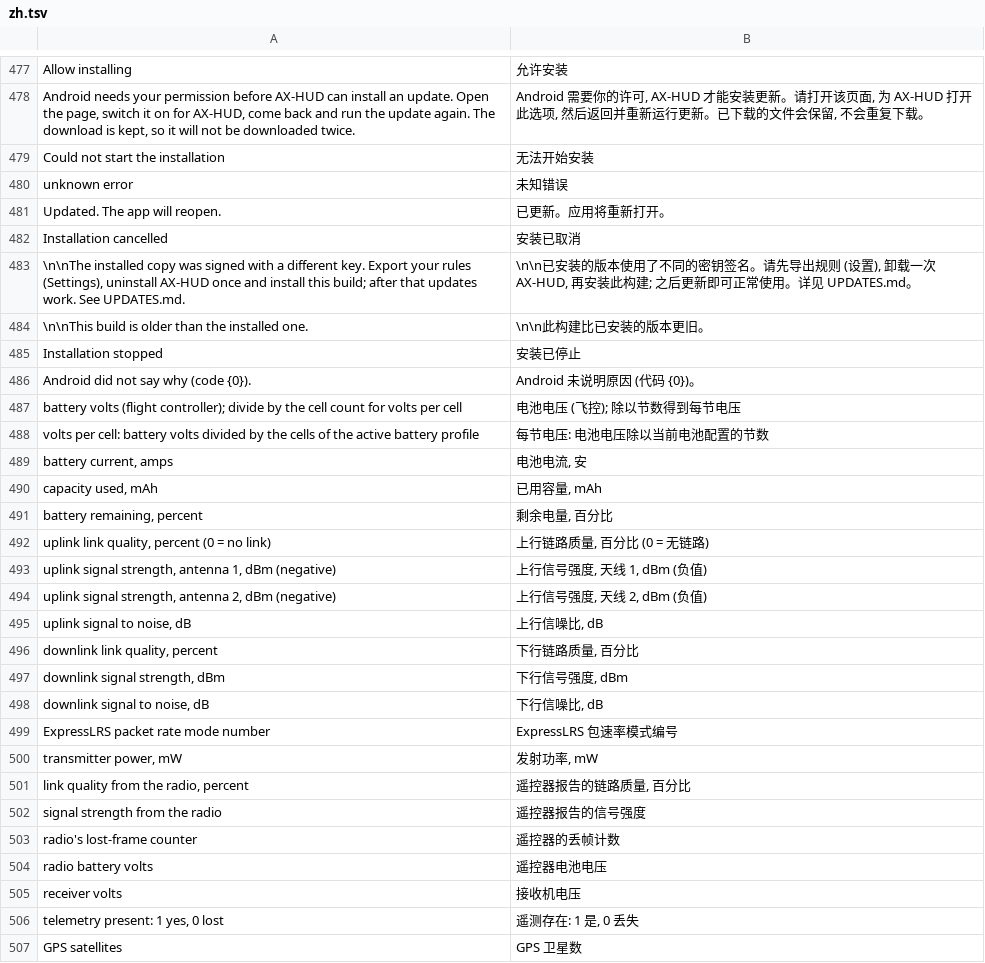
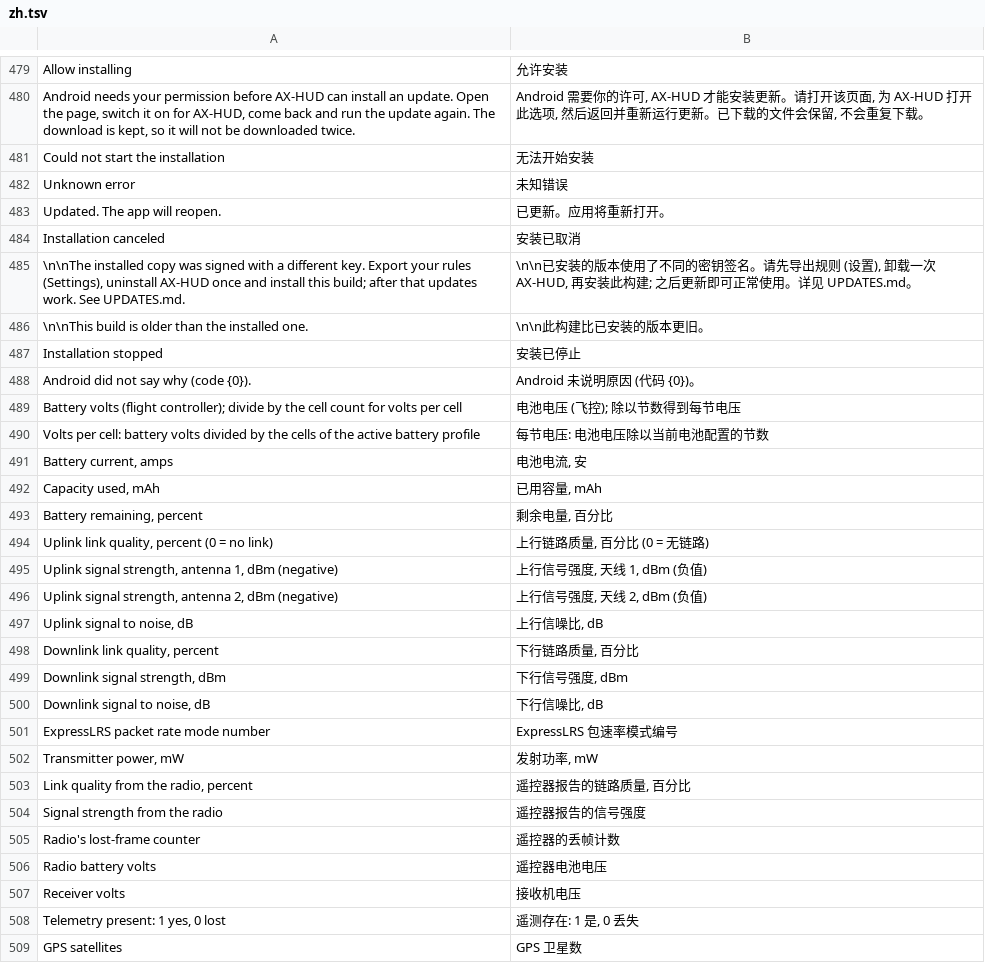
Before and after one commit to eminesrefakbay/RM-AX12-Video-Monitor-And-Announcer-APK, a TSV file: app/src/main/assets/i18n/zh.tsv, drawn as a sheet; only a part is shown, gaps mark what is left out; the diff covers the shown part only.

```diff
--- a/app/src/main/assets/i18n/zh.tsv
+++ b/app/src/main/assets/i18n/zh.tsv
@@ -479,5 +481,5 @@ Android needs your permission before AX-HUD can install an update. Open the page
 Could not start the installation	无法开始安装
-unknown error	未知错误
+Unknown error	未知错误
 Updated. The app will reopen.	已更新。应用将重新打开。
-Installation cancelled	安装已取消
+Installation canceled	安装已取消
 \n\nThe installed copy was signed with a different key. Export your rules (Settings), uninstall AX-HUD once and install this build; after that updates work. See UPDATES.md.	\n\n已安装的版本使用了不同的密钥签名。请先导出规则 (设置), 卸载一次 AX-HUD, 再安装此构建; 之后更新即可正常使用。详见 UPDATES.md。
@@ -486,22 +488,22 @@ Installation stopped	安装已停止
 Android did not say why (code {0}).	Android 未说明原因 (代码 {0})。
-battery volts (flight controller); divide by the cell count for volts per cell	电池电压 (飞控); 除以节数得到每节电压
-volts per cell: battery volts divided by the cells of the active battery profile	每节电压: 电池电压除以当前电池配置的节数
-battery current, amps	电池电流, 安
-capacity used, mAh	已用容量, mAh
-battery remaining, percent	剩余电量, 百分比
-uplink link quality, percent (0 = no link)	上行链路质量, 百分比 (0 = 无链路)
-uplink signal strength, antenna 1, dBm (negative)	上行信号强度, 天线 1, dBm (负值)
-uplink signal strength, antenna 2, dBm (negative)	上行信号强度, 天线 2, dBm (负值)
-uplink signal to noise, dB	上行信噪比, dB
-downlink link quality, percent	下行链路质量, 百分比
-downlink signal strength, dBm	下行信号强度, dBm
-downlink signal to noise, dB	下行信噪比, dB
+Battery volts (flight controller); divide by the cell count for volts per cell	电池电压 (飞控); 除以节数得到每节电压
+Volts per cell: battery volts divided by the cells of the active battery profile	每节电压: 电池电压除以当前电池配置的节数
+Battery current, amps	电池电流, 安
+Capacity used, mAh	已用容量, mAh
+Battery remaining, percent	剩余电量, 百分比
+Uplink link quality, percent (0 = no link)	上行链路质量, 百分比 (0 = 无链路)
+Uplink signal strength, antenna 1, dBm (negative)	上行信号强度, 天线 1, dBm (负值)
+Uplink signal strength, antenna 2, dBm (negative)	上行信号强度, 天线 2, dBm (负值)
+Uplink signal to noise, dB	上行信噪比, dB
+Downlink link quality, percent	下行链路质量, 百分比
+Downlink signal strength, dBm	下行信号强度, dBm
+Downlink signal to noise, dB	下行信噪比, dB
 ExpressLRS packet rate mode number	ExpressLRS 包速率模式编号
-transmitter power, mW	发射功率, mW
-link quality from the radio, percent	遥控器报告的链路质量, 百分比
-signal strength from the radio	遥控器报告的信号强度
-radio's lost-frame counter	遥控器的丢帧计数
-radio battery volts	遥控器电池电压
-receiver volts	接收机电压
-telemetry present: 1 yes, 0 lost	遥测存在: 1 是, 0 丢失
+Transmitter power, mW	发射功率, mW
+Link quality from the radio, percent	遥控器报告的链路质量, 百分比
+Signal strength from the radio	遥控器报告的信号强度
+Radio's lost-frame counter	遥控器的丢帧计数
+Radio battery volts	遥控器电池电压
+Receiver volts	接收机电压
+Telemetry present: 1 yes, 0 lost	遥测存在: 1 是, 0 丢失
 GPS satellites	GPS 卫星数
```
Also changed, not shown: 5 added rows, 4 removed rows and 78 edited cells elsewhere in this file, app/src/main/assets/i18n/de.tsv, app/src/main/assets/i18n/tr.tsv, 40 other files.
